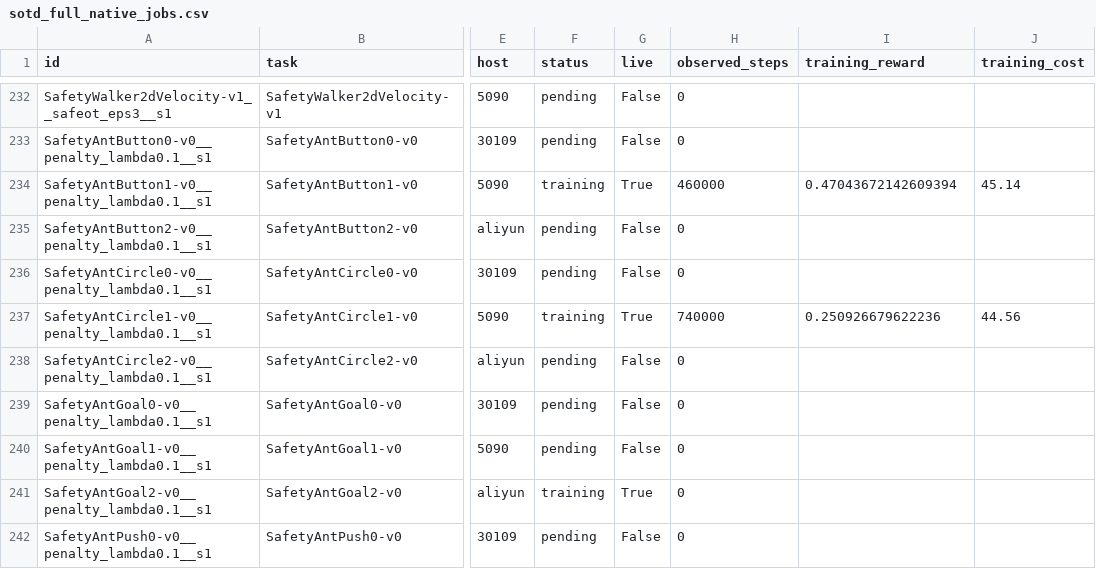
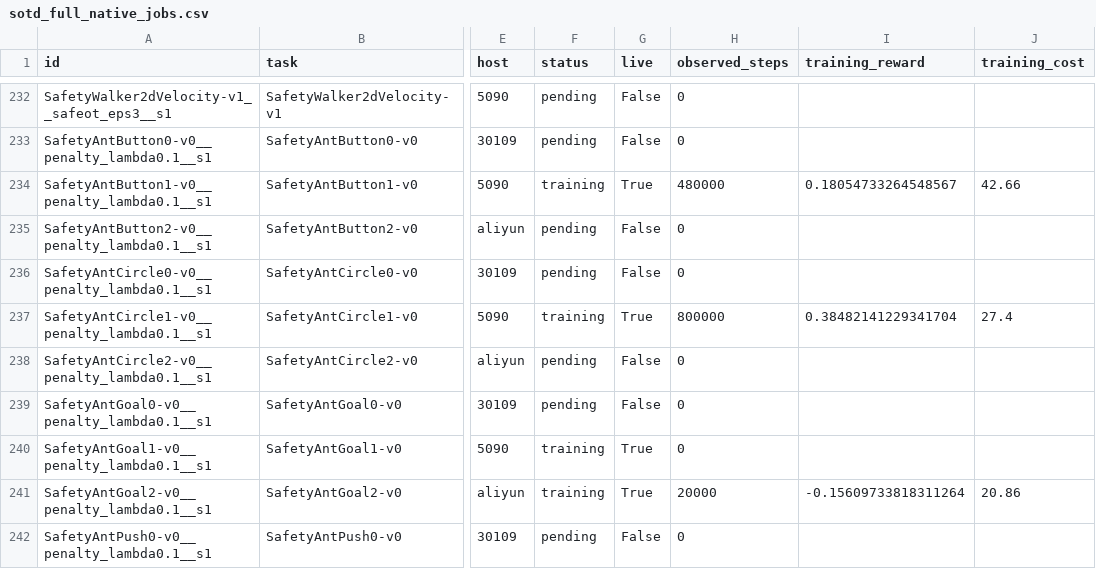
Before and after one commit to asimfish/safeot-dashboard, a CSV file: sotd_full_native_jobs.csv, drawn as a sheet; only a part is shown, gaps mark what is left out; the diff covers the shown part only; the diff names each change by its address in the sheet, - before the commit and + after, or states it on an @@ line.

```diff
--- a/sotd_full_native_jobs.csv
+++ b/sotd_full_native_jobs.csv
-H234 (observed_steps): 460000
+H234 (observed_steps): 480000
-I234 (training_reward): 0.47043672142609394
+I234 (training_reward): 0.18054733264548567
-J234 (training_cost): 45.14
+J234 (training_cost): 42.66
-H237 (observed_steps): 740000
+H237 (observed_steps): 800000
-I237 (training_reward): 0.250926679622236
+I237 (training_reward): 0.38482141229341704
-J237 (training_cost): 44.56
+J237 (training_cost): 27.4
-F240 (status): pending
+F240 (status): training
-G240 (live): False
+G240 (live): True
-H241 (observed_steps): 0
+H241 (observed_steps): 20000
-I241 (training_reward): (empty)
+I241 (training_reward): -0.15609733818311264
-J241 (training_cost): (empty)
+J241 (training_cost): 20.86
```
Also changed, not shown: 104 edited cells elsewhere in this file, sotd_bridge_completed_results.csv, 33 other files.
